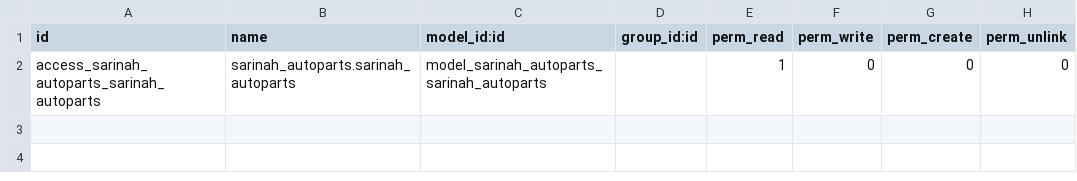
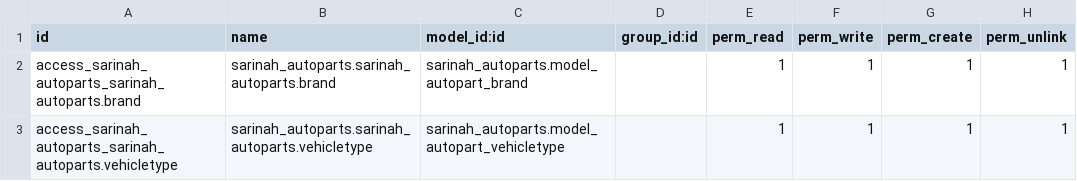
Before and after one commit to grottas/odoo_addons-1, a CSV file: sarinah_autoparts/security/ir.model.access.csv, drawn as a sheet.

Commit message:
Remove model Vehicle Brand
Remove model Vehicle Brand. Vehicle Brand should be a substring of Vehicle Type now.

```diff
--- a/sarinah_autoparts/security/ir.model.access.csv
+++ b/sarinah_autoparts/security/ir.model.access.csv
@@ -1,2 +1,3 @@
 id,name,model_id:id,group_id:id,perm_read,perm_write,perm_create,perm_unlink
-access_sarinah_autoparts_sarinah_autoparts,sarinah_autoparts.sarinah_autoparts,model_sarinah_autoparts_sarinah_autoparts,,1,0,0,0
+access_sarinah_autoparts_sarinah_autoparts.brand,sarinah_autoparts.sarinah_autoparts.brand,sarinah_autoparts.model_autopart_brand,,1,1,1,1
+access_sarinah_autoparts_sarinah_autoparts.vehicletype,sarinah_autoparts.sarinah_autoparts.vehicletype,sarinah_autoparts.model_autopart_vehicletype,,1,1,1,1
```
Also changed, not shown: 4 other files.
